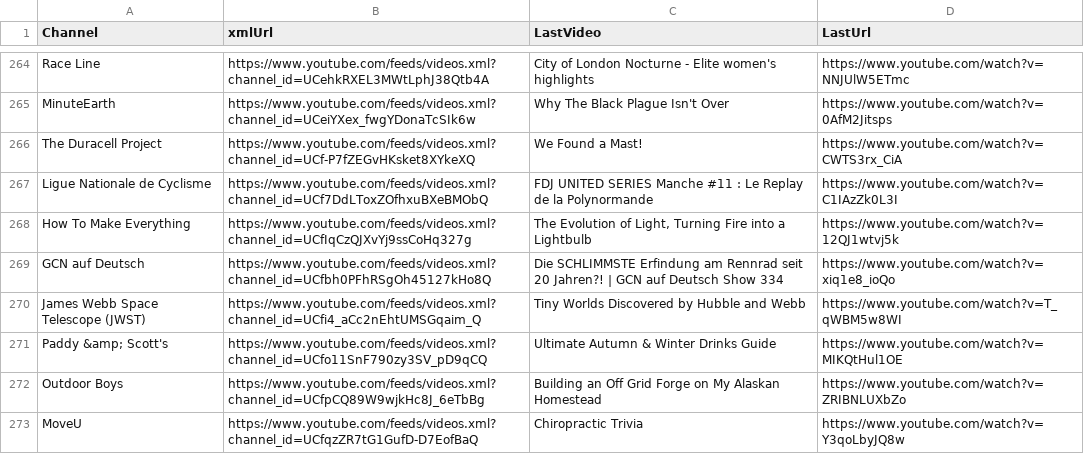
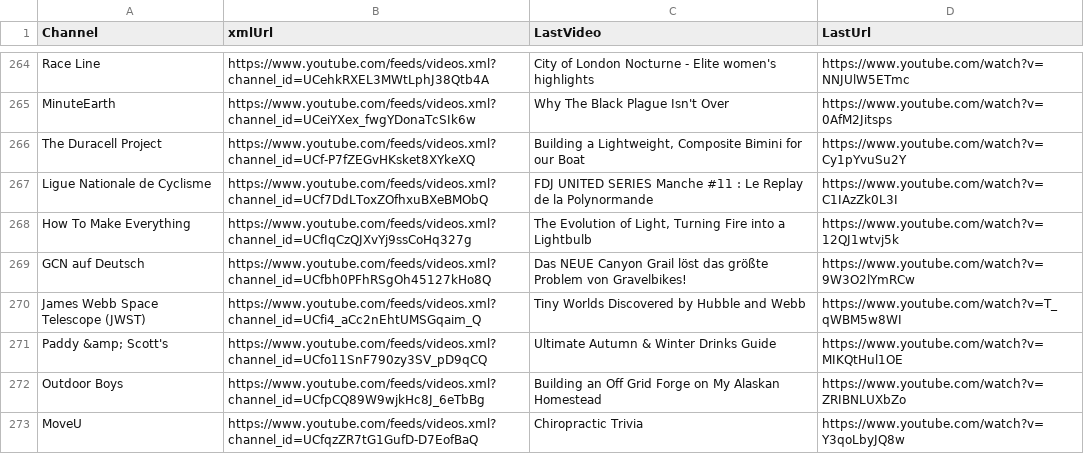
Before and after one commit to MaximeHoldener/check_videos, a CSV file: output_valid_only.csv, drawn as a sheet; only a part is shown, gaps mark what is left out; the diff covers the shown part only.

```diff
--- a/output_valid_only.csv
+++ b/output_valid_only.csv
@@ -265,6 +265,6 @@ Race Line,https://www.youtube.com/feeds/videos.xml?channel_id=UCehkRXEL3MWtLphJ3
 MinuteEarth,https://www.youtube.com/feeds/videos.xml?channel_id=UCeiYXex_fwgYDonaTcSIk6w,Why The Black Plague Isn't Over,https://www.youtube.com/watch?v=0AfM2Jitsps
-The Duracell Project,https://www.youtube.com/feeds/videos.xml?channel_id=UCf-P7fZEGvHKsket8XYkeXQ,We Found a Mast!,https://www.youtube.com/watch?v=CWTS3rx_CiA
+The Duracell Project,https://www.youtube.com/feeds/videos.xml?channel_id=UCf-P7fZEGvHKsket8XYkeXQ,"Building a Lightweight, Composite Bimini for our Boat",https://www.youtube.com/watch?v=Cy1pYvuSu2Y
 Ligue Nationale de Cyclisme,https://www.youtube.com/feeds/videos.xml?channel_id=UCf7DdLToxZOfhxuBXeBMObQ,FDJ UNITED SERIES Manche #11 : Le Replay de la Polynormande,https://www.youtube.com/watch?v=C1IAzZk0L3I
 How To Make Everything,https://www.youtube.com/feeds/videos.xml?channel_id=UCfIqCzQJXvYj9ssCoHq327g,"The Evolution of Light, Turning Fire into a Lightbulb",https://www.youtube.com/watch?v=12QJ1wtvj5k
-GCN auf Deutsch,https://www.youtube.com/feeds/videos.xml?channel_id=UCfbh0PFhRSgOh45127kHo8Q,Die SCHLIMMSTE Erfindung am Rennrad seit 20 Jahren?! | GCN auf Deutsch Show 334,https://www.youtube.com/watch?v=xiq1e8_ioQo
+GCN auf Deutsch,https://www.youtube.com/feeds/videos.xml?channel_id=UCfbh0PFhRSgOh45127kHo8Q,Das NEUE Canyon Grail löst das größte Problem von Gravelbikes!,https://www.youtube.com/watch?v=9W3O2lYmRCw
 James Webb Space Telescope (JWST),https://www.youtube.com/feeds/videos.xml?channel_id=UCfi4_aCc2nEhtUMSGqaim_Q,Tiny Worlds Discovered by Hubble and Webb,https://www.youtube.com/watch?v=T_qWBM5w8WI
```
Also changed, not shown: 92 edited cells elsewhere in this file, 1 other file.
